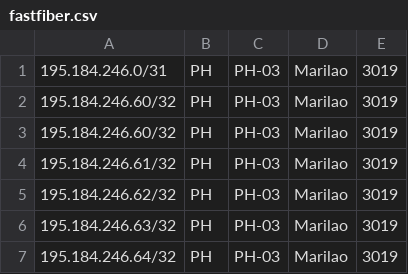
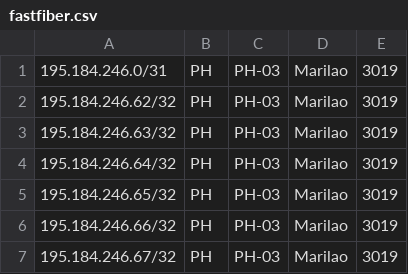
Before and after one commit to fast-fiber/ASN213884, a CSV file: fastfiber.csv, drawn as a sheet; only a part is shown; the shorter side is filled out with more unchanged rows; the diff names each change by its address in the sheet, - before the commit and + after, or states it on an @@ line.

Commit message:
Update fastfiber.csv

```diff
--- a/fastfiber.csv
+++ b/fastfiber.csv
-row 2: 195.184.246.60/32 | PH | PH-03 | Marilao | 3019
-row 3: 195.184.246.60/32 | PH | PH-03 | Marilao | 3019
-row 4: 195.184.246.61/32 | PH | PH-03 | Marilao | 3019
```
